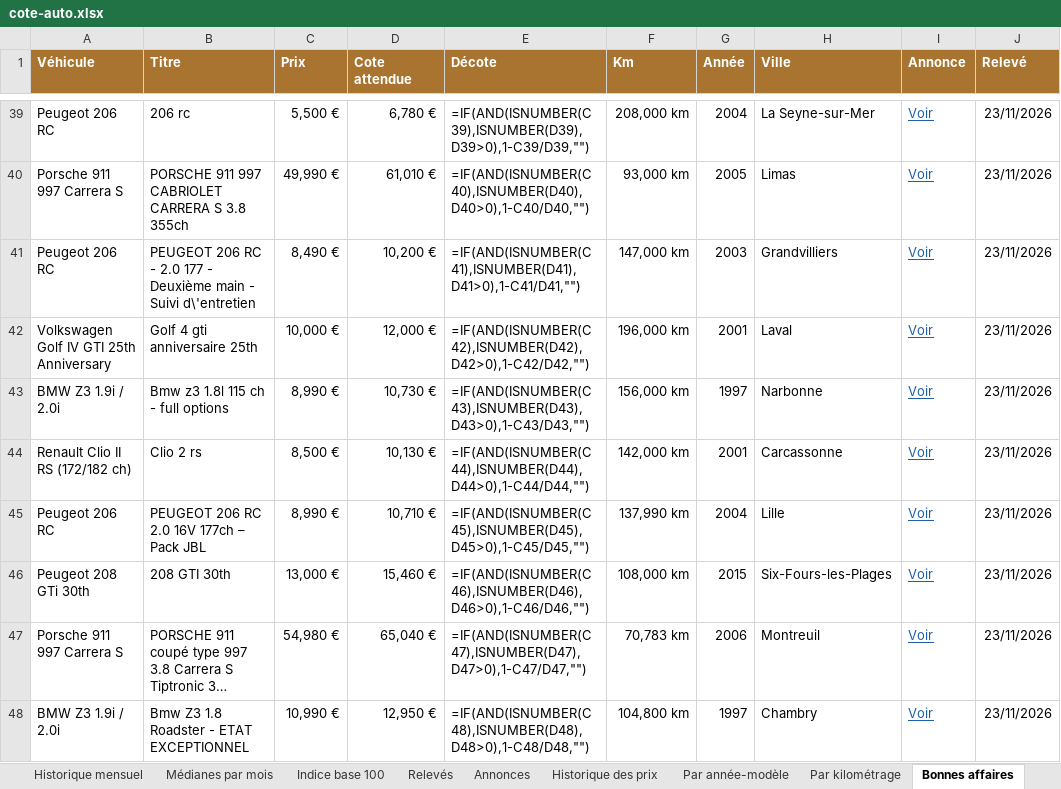
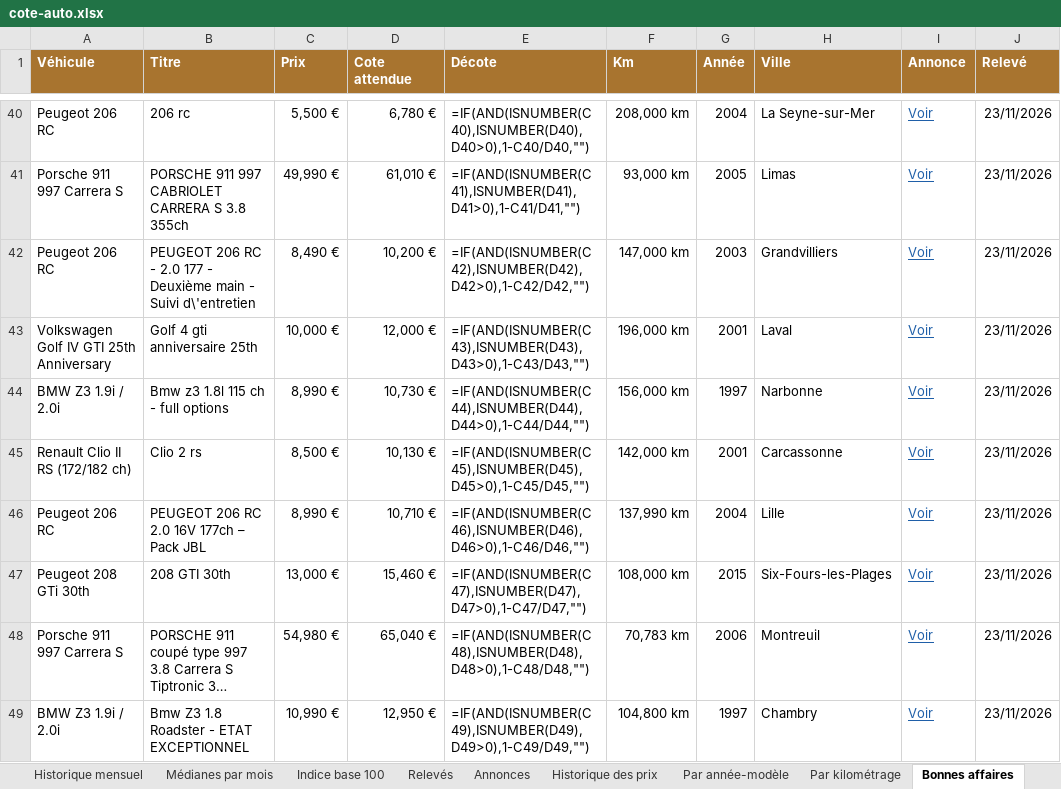
Before and after one commit to mattchampavier-ui/cote-auto, an Excel workbook: cote-auto.xlsx, sheet Bonnes affaires, drawn as a sheet; only a part is shown, gaps mark what is left out; long unchanged cells end in …; values as stored, in another font and other column widths than the file's, no borders; formulas without a stored value are shown as written; addresses are those after the commit; the diff covers the shown part only; the diff names each change by its address in the sheet, - before the commit and + after, or states it on an @@ line.

```diff
--- a/cote-auto.xlsx (sheet Bonnes affaires)
+++ b/cote-auto.xlsx (sheet Bonnes affaires)
-E40 (Décote): =IF(AND(ISNUMBER(C39),ISNUMBER(D39),D39>0),1-C39/D39,"")
+E40 (Décote): =IF(AND(ISNUMBER(C40),ISNUMBER(D40),D40>0),1-C40/D40,"")
-E41 (Décote): =IF(AND(ISNUMBER(C40),ISNUMBER(D40),D40>0),1-C40/D40,"")
+E41 (Décote): =IF(AND(ISNUMBER(C41),ISNUMBER(D41),D41>0),1-C41/D41,"")
-E42 (Décote): =IF(AND(ISNUMBER(C41),ISNUMBER(D41),D41>0),1-C41/D41,"")
+E42 (Décote): =IF(AND(ISNUMBER(C42),ISNUMBER(D42),D42>0),1-C42/D42,"")
-E43 (Décote): =IF(AND(ISNUMBER(C42),ISNUMBER(D42),D42>0),1-C42/D42,"")
+E43 (Décote): =IF(AND(ISNUMBER(C43),ISNUMBER(D43),D43>0),1-C43/D43,"")
-E44 (Décote): =IF(AND(ISNUMBER(C43),ISNUMBER(D43),D43>0),1-C43/D43,"")
+E44 (Décote): =IF(AND(ISNUMBER(C44),ISNUMBER(D44),D44>0),1-C44/D44,"")
-E45 (Décote): =IF(AND(ISNUMBER(C44),ISNUMBER(D44),D44>0),1-C44/D44,"")
+E45 (Décote): =IF(AND(ISNUMBER(C45),ISNUMBER(D45),D45>0),1-C45/D45,"")
-E46 (Décote): =IF(AND(ISNUMBER(C45),ISNUMBER(D45),D45>0),1-C45/D45,"")
+E46 (Décote): =IF(AND(ISNUMBER(C46),ISNUMBER(D46),D46>0),1-C46/D46,"")
-E47 (Décote): =IF(AND(ISNUMBER(C46),ISNUMBER(D46),D46>0),1-C46/D46,"")
+E47 (Décote): =IF(AND(ISNUMBER(C47),ISNUMBER(D47),D47>0),1-C47/D47,"")
-E48 (Décote): =IF(AND(ISNUMBER(C47),ISNUMBER(D47),D47>0),1-C47/D47,"")
+E48 (Décote): =IF(AND(ISNUMBER(C48),ISNUMBER(D48),D48>0),1-C48/D48,"")
-E49 (Décote): =IF(AND(ISNUMBER(C48),ISNUMBER(D48),D48>0),1-C48/D48,"")
+E49 (Décote): =IF(AND(ISNUMBER(C49),ISNUMBER(D49),D49>0),1-C49/D49,"")
```
Also changed, not shown: 3 added rows, 2 removed rows and 27 edited cells elsewhere in this sheet, sheet Annonces, sheet Historique des prix, sheet Par année-modèle, sheet Par kilométrage, sheet Analyse du mois, sheet Relevés, 2 more sheets, 2 other files.
